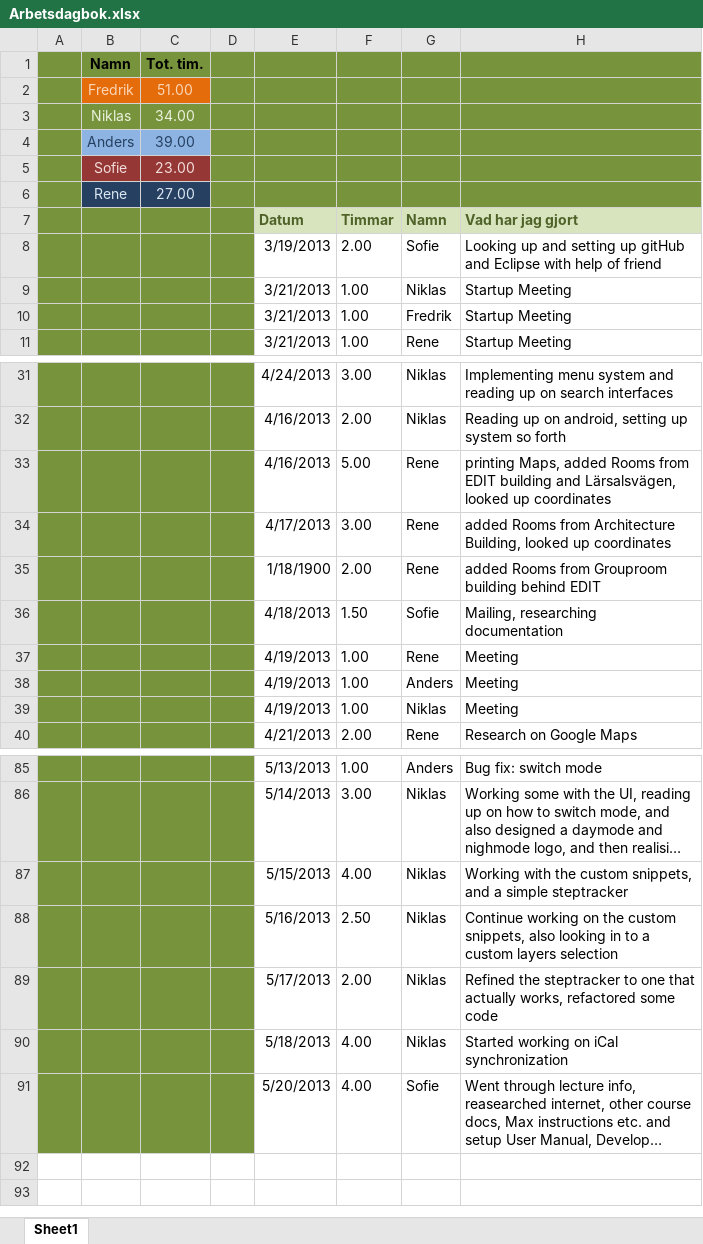
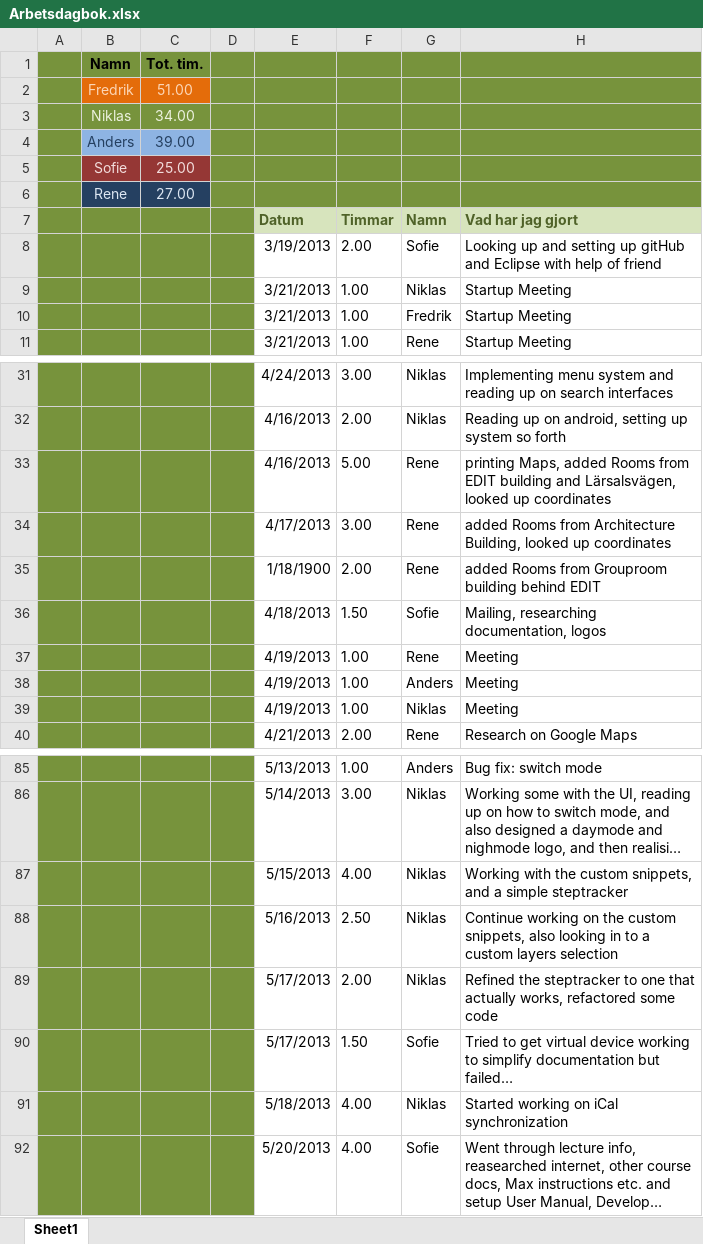
Before and after one commit to drderkummer/Software-Engineering-Project, an Excel workbook: Arbetsdagbok.xlsx, sheet Sheet1, drawn as a sheet; only a part is shown, gaps mark what is left out; long unchanged cells end in …; values as stored, in another font and other column widths than the file's, no borders; the diff names each change by its address in the sheet, - before the commit and + after, or states it on an @@ line.

Commit message:
Updated Arbetsdagbok.

```diff
--- a/Arbetsdagbok.xlsx (sheet Sheet1)
+++ b/Arbetsdagbok.xlsx (sheet Sheet1)
-C5: 23.00
+C5: 25.00
-H36 (Vad har jag gjort): Mailing, researching documentation
+H36 (Vad har jag gjort): Mailing, researching documentation, logos
+row 90:  |  |  |  | 5/17/2013 | 1.50 | Sofie | Tried to get virtual device working to simplify documentation but failed…
```
Also changed, not shown: formulas that keep their value.
